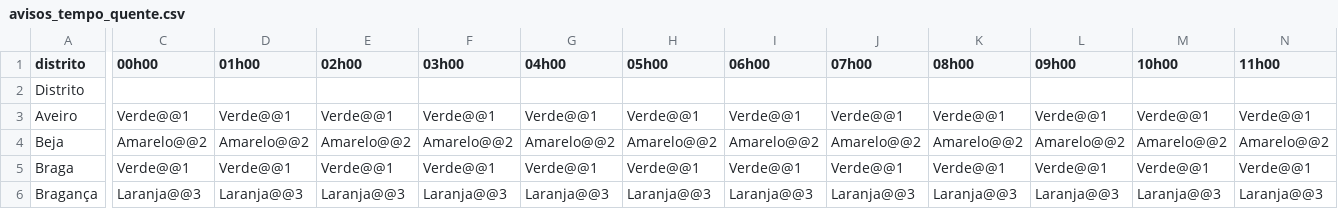
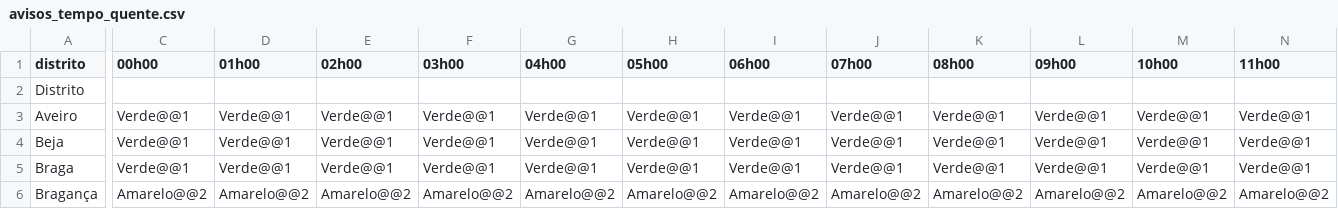
Before and after one commit to CatiaBarros/Avisos_diarios_IPMA, a CSV file: avisos_tempo_quente.csv, drawn as a sheet; only a part is shown, gaps mark what is left out; the diff covers the shown part only; the diff names each change by its address in the sheet, - before the commit and + after, or states it on an @@ line.

```diff
--- a/avisos_tempo_quente.csv
+++ b/avisos_tempo_quente.csv
-C4 (00h00): Amarelo@@2
+C4 (00h00): Verde@@1
-D4 (01h00): Amarelo@@2
+D4 (01h00): Verde@@1
-E4 (02h00): Amarelo@@2
+E4 (02h00): Verde@@1
-F4 (03h00): Amarelo@@2
+F4 (03h00): Verde@@1
-G4 (04h00): Amarelo@@2
+G4 (04h00): Verde@@1
-H4 (05h00): Amarelo@@2
+H4 (05h00): Verde@@1
-I4 (06h00): Amarelo@@2
+I4 (06h00): Verde@@1
-J4 (07h00): Amarelo@@2
+J4 (07h00): Verde@@1
-K4 (08h00): Amarelo@@2
+K4 (08h00): Verde@@1
-L4 (09h00): Amarelo@@2
+L4 (09h00): Verde@@1
-M4 (10h00): Amarelo@@2
+M4 (10h00): Verde@@1
-N4 (11h00): Amarelo@@2
+N4 (11h00): Verde@@1
-C6 (00h00): Laranja@@3
+C6 (00h00): Amarelo@@2
-D6 (01h00): Laranja@@3
+D6 (01h00): Amarelo@@2
-E6 (02h00): Laranja@@3
+E6 (02h00): Amarelo@@2
-F6 (03h00): Laranja@@3
+F6 (03h00): Amarelo@@2
-G6 (04h00): Laranja@@3
+G6 (04h00): Amarelo@@2
-H6 (05h00): Laranja@@3
+H6 (05h00): Amarelo@@2
-I6 (06h00): Laranja@@3
+I6 (06h00): Amarelo@@2
-J6 (07h00): Laranja@@3
+J6 (07h00): Amarelo@@2
-K6 (08h00): Laranja@@3
+K6 (08h00): Amarelo@@2
-L6 (09h00): Laranja@@3
+L6 (09h00): Amarelo@@2
-M6 (10h00): Laranja@@3
+M6 (10h00): Amarelo@@2
-N6 (11h00): Laranja@@3
+N6 (11h00): Amarelo@@2
```
Also changed, not shown: 128 edited cells elsewhere in this file, 1 other file.
